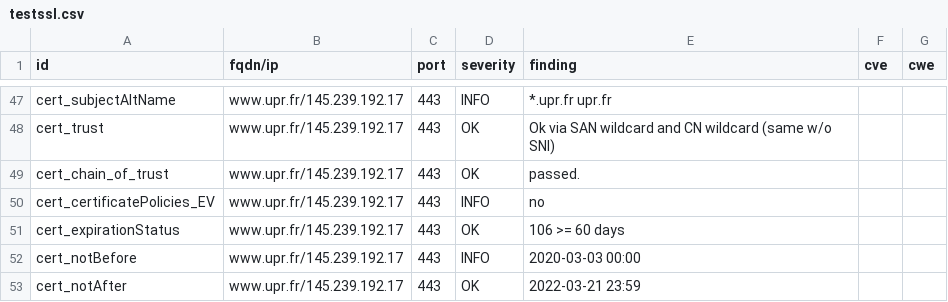
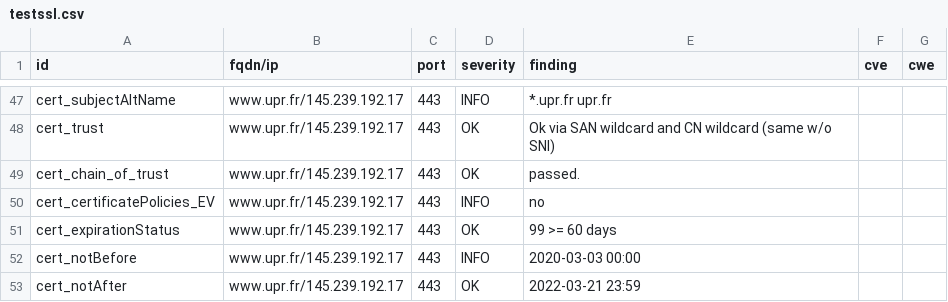
Before and after one commit to revolunet/candidats-2022, a CSV file: results/aHR0cHM6Ly93d3cudXByLmZy/testssl.csv, drawn as a sheet; only a part is shown, gaps mark what is left out.

```diff
--- a/results/aHR0cHM6Ly93d3cudXByLmZy/testssl.csv
+++ b/results/aHR0cHM6Ly93d3cudXByLmZy/testssl.csv
@@ -50,3 +50,3 @@
 "cert_certificatePolicies_EV","www.upr.fr/145.239.192.17","443","INFO","no","",""
-"cert_expirationStatus","www.upr.fr/145.239.192.17","443","OK","106 >= 60 days","",""
+"cert_expirationStatus","www.upr.fr/145.239.192.17","443","OK","99 >= 60 days","",""
 "cert_notBefore","www.upr.fr/145.239.192.17","443","INFO","2020-03-03 00:00","",""
```
Also changed, not shown: 8 other files.
